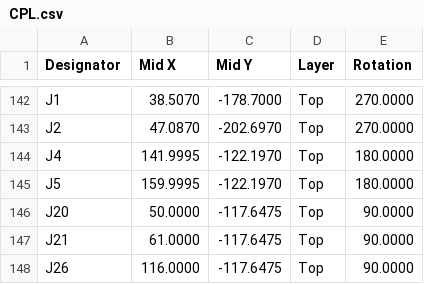
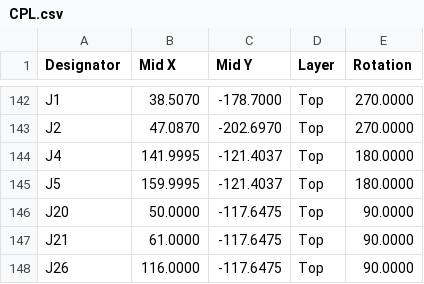
Before and after one commit to Hive-RSI-Lab/hifi-receiver, a CSV file: boards/core/fab/CPL.csv, drawn as a sheet; only a part is shown, gaps mark what is left out.

```diff
--- a/boards/core/fab/CPL.csv
+++ b/boards/core/fab/CPL.csv
@@ -143,4 +143,4 @@ J1,38.5070,-178.7000,Top,270.0000
 J2,47.0870,-202.6970,Top,270.0000
-J4,141.9995,-122.1970,Top,180.0000
-J5,159.9995,-122.1970,Top,180.0000
+J4,141.9995,-121.4037,Top,180.0000
+J5,159.9995,-121.4037,Top,180.0000
 J20,50.0000,-117.6475,Top,90.0000
```
Also changed, not shown: boards/core/fab/ultra/CPL.csv, 38 other files.
